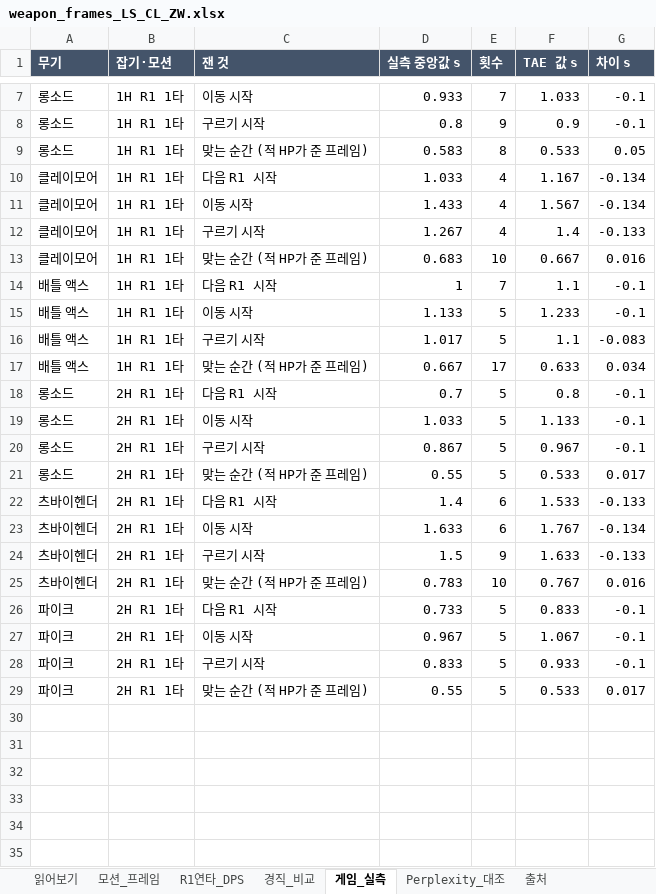
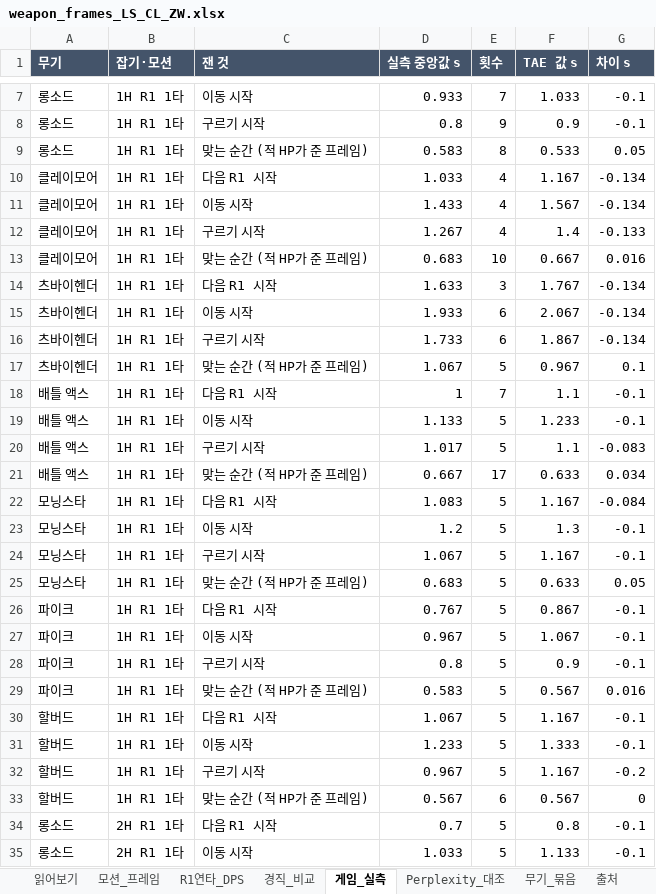
Before and after one commit to kakasolg/dsr-bot, an Excel workbook: docs/weapons/weapon_frames_LS_CL_ZW.xlsx, sheet 게임_실측, drawn as a sheet; only a part is shown, gaps mark what is left out; the shorter side is filled out with more unchanged rows; values as stored, in another font and other column widths than the file's, no borders; the diff names each change by its address in the sheet, - before the commit and + after, or states it on an @@ line.

```diff
--- a/docs/weapons/weapon_frames_LS_CL_ZW.xlsx (sheet 게임_실측)
+++ b/docs/weapons/weapon_frames_LS_CL_ZW.xlsx (sheet 게임_실측)
+sheet tab: 무기_묶음
+row 14: 츠바이헨더 | 1H R1 1타 | 다음 R1 시작 | 1.633 | 3 | 1.767 | -0.134
+row 15: 츠바이헨더 | 1H R1 1타 | 이동 시작 | 1.933 | 6 | 2.067 | -0.134
+row 16: 츠바이헨더 | 1H R1 1타 | 구르기 시작 | 1.733 | 6 | 1.867 | -0.134
+row 17: 츠바이헨더 | 1H R1 1타 | 맞는 순간 (적 HP가 준 프레임) | 1.067 | 5 | 0.967 | 0.1
+row 22: 모닝스타 | 1H R1 1타 | 다음 R1 시작 | 1.083 | 5 | 1.167 | -0.084
+row 23: 모닝스타 | 1H R1 1타 | 이동 시작 | 1.2 | 5 | 1.3 | -0.1
+row 24: 모닝스타 | 1H R1 1타 | 구르기 시작 | 1.067 | 5 | 1.167 | -0.1
+row 25: 모닝스타 | 1H R1 1타 | 맞는 순간 (적 HP가 준 프레임) | 0.683 | 5 | 0.633 | 0.05
+row 26: 파이크 | 1H R1 1타 | 다음 R1 시작 | 0.767 | 5 | 0.867 | -0.1
+row 27: 파이크 | 1H R1 1타 | 이동 시작 | 0.967 | 5 | 1.067 | -0.1
+row 28: 파이크 | 1H R1 1타 | 구르기 시작 | 0.8 | 5 | 0.9 | -0.1
+row 29: 파이크 | 1H R1 1타 | 맞는 순간 (적 HP가 준 프레임) | 0.583 | 5 | 0.567 | 0.016
+row 30: 할버드 | 1H R1 1타 | 다음 R1 시작 | 1.067 | 5 | 1.167 | -0.1
+row 31: 할버드 | 1H R1 1타 | 이동 시작 | 1.233 | 5 | 1.333 | -0.1
+row 32: 할버드 | 1H R1 1타 | 구르기 시작 | 0.967 | 5 | 1.167 | -0.2
+row 33: 할버드 | 1H R1 1타 | 맞는 순간 (적 HP가 준 프레임) | 0.567 | 6 | 0.567 | 0
```
Also changed, not shown: sheet 읽어보기, sheet R1연타_DPS, sheet 출처, sheet Perplexity_대조, 13 other files.
